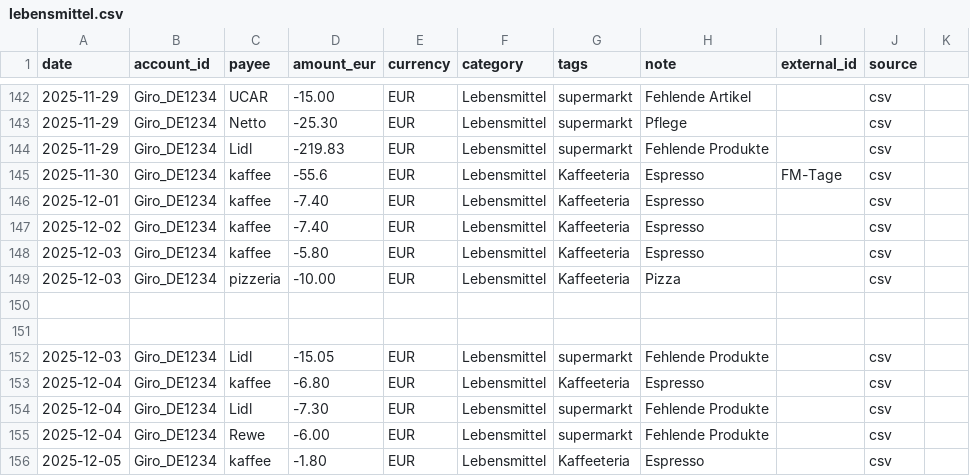
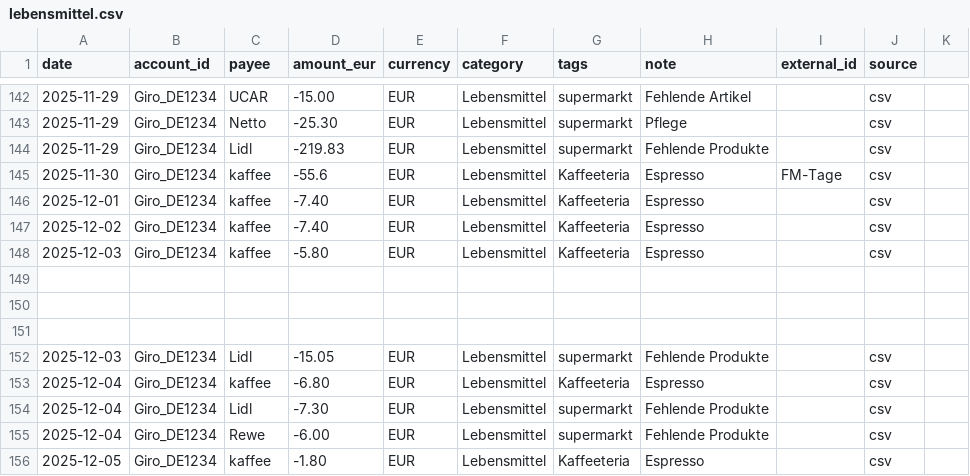
Before and after one commit to abdel0909/finanz-agent, a CSV file: data/inbox/lebensmittel.csv, drawn as a sheet; only a part is shown, gaps mark what is left out; the diff names each change by its address in the sheet, - before the commit and + after, or states it on an @@ line.

Commit message:
Update lebensmittel.csv

```diff
--- a/data/inbox/lebensmittel.csv
+++ b/data/inbox/lebensmittel.csv
-row 149: 2025-12-03 | Giro_DE1234 | pizzeria | -10.00 | EUR | Lebensmittel | Kaffeeteria | Pizza |  | csv
+row 149: (empty)
```
